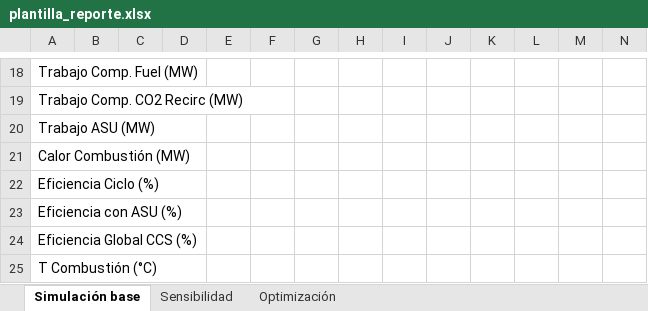
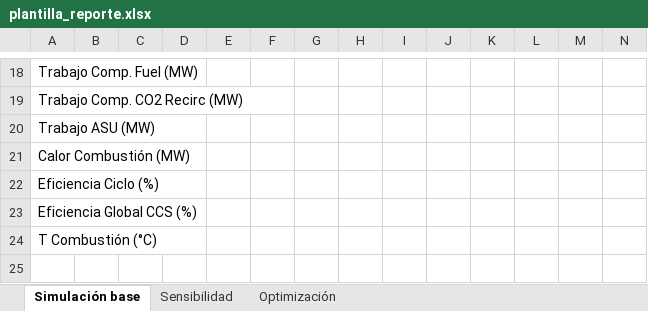
Before and after one commit to diegoarmijog-pixel/brayton-cycle, an Excel workbook: plantilla_reporte.xlsx, sheet Simulación base, drawn as a sheet; only a part is shown, gaps mark what is left out; values as stored, in another font and other column widths than the file's, no borders; the diff names each change by its address in the sheet, - before the commit and + after, or states it on an @@ line.

```diff
--- a/plantilla_reporte.xlsx (sheet Simulación base)
+++ b/plantilla_reporte.xlsx (sheet Simulación base)
@@ column A renumbered between rows 23 and 24 @@
-row 25: T Combustión (°C)
```
Also changed, not shown: sheet Sensibilidad, sheet Optimización, 1 other file.
